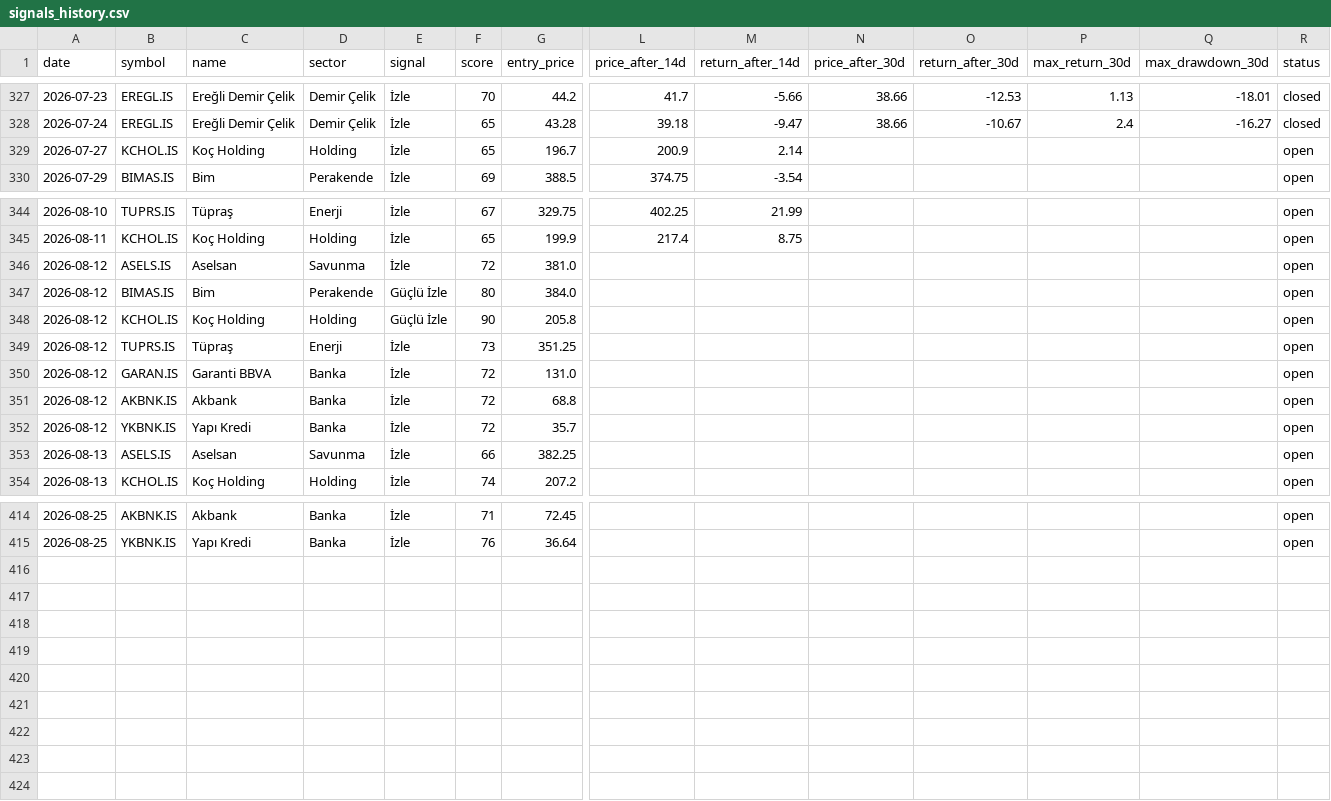
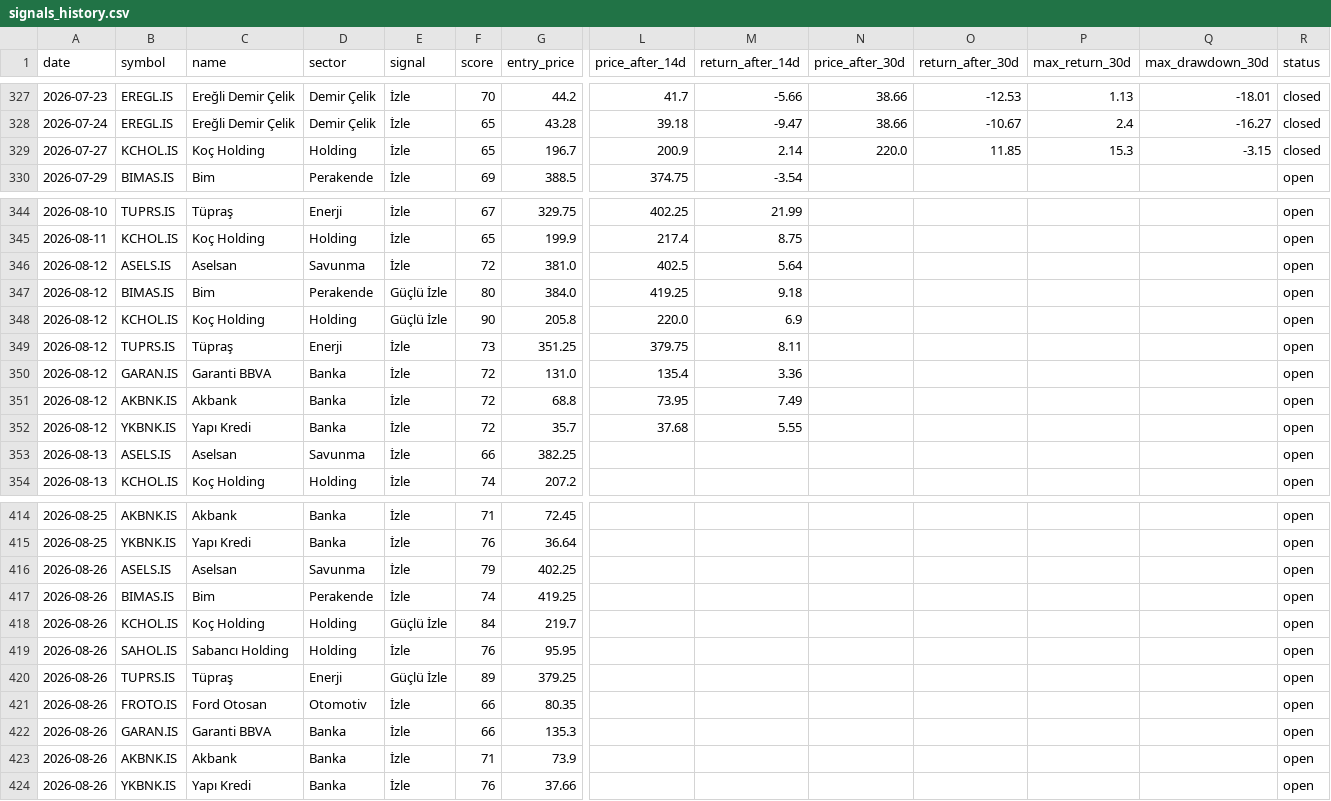
Before and after one commit to semreerol/BistTraderBot, a CSV file: data/signals_history.csv, drawn as a sheet; only a part is shown, gaps mark what is left out; rows hold the shown columns only; the diff covers the shown part only; the diff names each change by its address in the sheet, - before the commit and + after, or states it on an @@ line.

```diff
--- a/data/signals_history.csv
+++ b/data/signals_history.csv
-N329 (price_after_30d): (empty)
+N329 (price_after_30d): 220.0
-O329 (return_after_30d): (empty)
+O329 (return_after_30d): 11.85
-P329 (max_return_30d): (empty)
+P329 (max_return_30d): 15.3
-Q329 (max_drawdown_30d): (empty)
+Q329 (max_drawdown_30d): -3.15
-R329 (status): open
+R329 (status): closed
-L346 (price_after_14d): (empty)
+L346 (price_after_14d): 402.5
-M346 (return_after_14d): (empty)
+M346 (return_after_14d): 5.64
-L347 (price_after_14d): (empty)
+L347 (price_after_14d): 419.25
-M347 (return_after_14d): (empty)
+M347 (return_after_14d): 9.18
-L348 (price_after_14d): (empty)
+L348 (price_after_14d): 220.0
-M348 (return_after_14d): (empty)
+M348 (return_after_14d): 6.9
-L349 (price_after_14d): (empty)
+L349 (price_after_14d): 379.75
-M349 (return_after_14d): (empty)
+M349 (return_after_14d): 8.11
-L350 (price_after_14d): (empty)
+L350 (price_after_14d): 135.4
-M350 (return_after_14d): (empty)
+M350 (return_after_14d): 3.36
-L351 (price_after_14d): (empty)
+L351 (price_after_14d): 73.95
-M351 (return_after_14d): (empty)
+M351 (return_after_14d): 7.49
-L352 (price_after_14d): (empty)
+L352 (price_after_14d): 37.68
-M352 (return_after_14d): (empty)
+M352 (return_after_14d): 5.55
+row 416: 2026-08-26 | ASELS.IS | Aselsan | Savunma | İzle | 79 | 402.25 |  |  |  |  |  |  | open
+row 417: 2026-08-26 | BIMAS.IS | Bim | Perakende | İzle | 74 | 419.25 |  |  |  |  |  |  | open
+row 418: 2026-08-26 | KCHOL.IS | Koç Holding | Holding | Güçlü İzle | 84 | 219.7 |  |  |  |  |  |  | open
+row 419: 2026-08-26 | SAHOL.IS | Sabancı Holding | Holding | İzle | 76 | 95.95 |  |  |  |  |  |  | open
+row 420: 2026-08-26 | TUPRS.IS | Tüpraş | Enerji | Güçlü İzle | 89 | 379.25 |  |  |  |  |  |  | open
+row 421: 2026-08-26 | FROTO.IS | Ford Otosan | Otomotiv | İzle | 66 | 80.35 |  |  |  |  |  |  | open
+row 422: 2026-08-26 | GARAN.IS | Garanti BBVA | Banka | İzle | 66 | 135.3 |  |  |  |  |  |  | open
+row 423: 2026-08-26 | AKBNK.IS | Akbank | Banka | İzle | 71 | 73.9 |  |  |  |  |  |  | open
+row 424: 2026-08-26 | YKBNK.IS | Yapı Kredi | Banka | İzle | 76 | 37.66 |  |  |  |  |  |  | open
```
Also changed, not shown: 12 edited cells elsewhere in this file.
